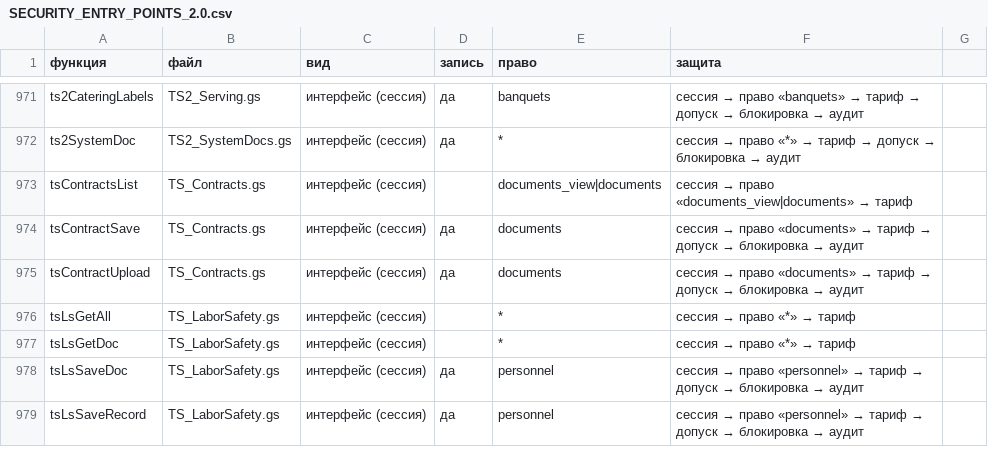
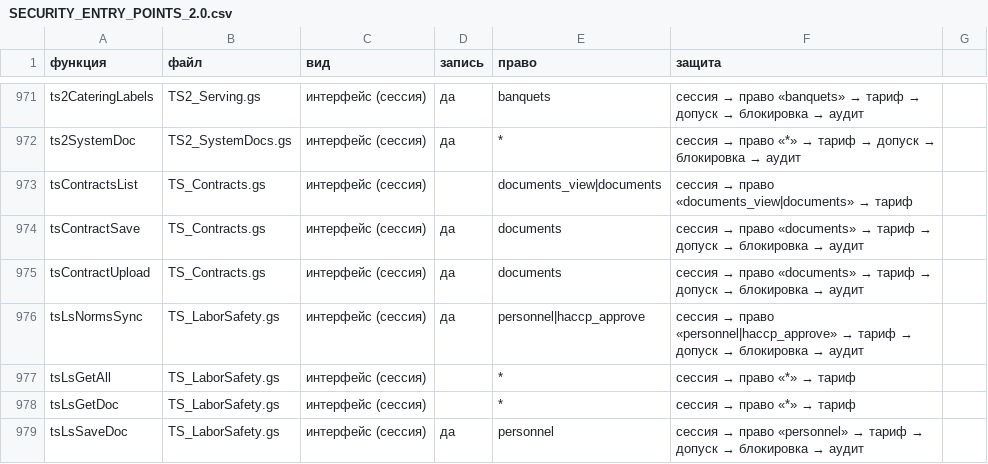
Before and after one commit to tceh56-boop/Brave-haccp, a CSV file: tsekh-standard/docs/2.0/SECURITY_ENTRY_POINTS_2.0.csv, drawn as a sheet; only a part is shown, gaps mark what is left out; the shorter side is filled out with more unchanged rows.

```diff
--- a/tsekh-standard/docs/2.0/SECURITY_ENTRY_POINTS_2.0.csv
+++ b/tsekh-standard/docs/2.0/SECURITY_ENTRY_POINTS_2.0.csv
@@ -975,2 +975,3 @@ tsContractSave;TS_Contracts.gs;интерфейс (сессия);да;documents;
 tsContractUpload;TS_Contracts.gs;интерфейс (сессия);да;documents;сессия → право «documents» → тариф → допуск → блокировка → аудит
+tsLsNormsSync;TS_LaborSafety.gs;интерфейс (сессия);да;personnel|haccp_approve;сессия → право «personnel|haccp_approve» → тариф → допуск → блокировка → аудит
 tsLsGetAll;TS_LaborSafety.gs;интерфейс (сессия);;*;сессия → право «*» → тариф
```
Also changed, not shown: 22 other files.
